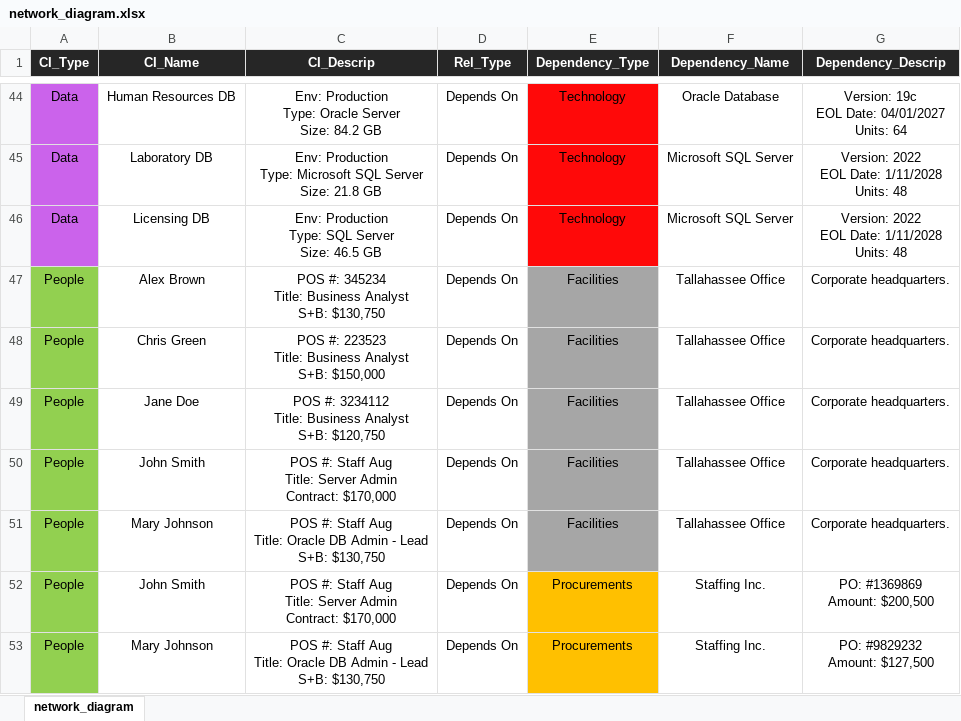
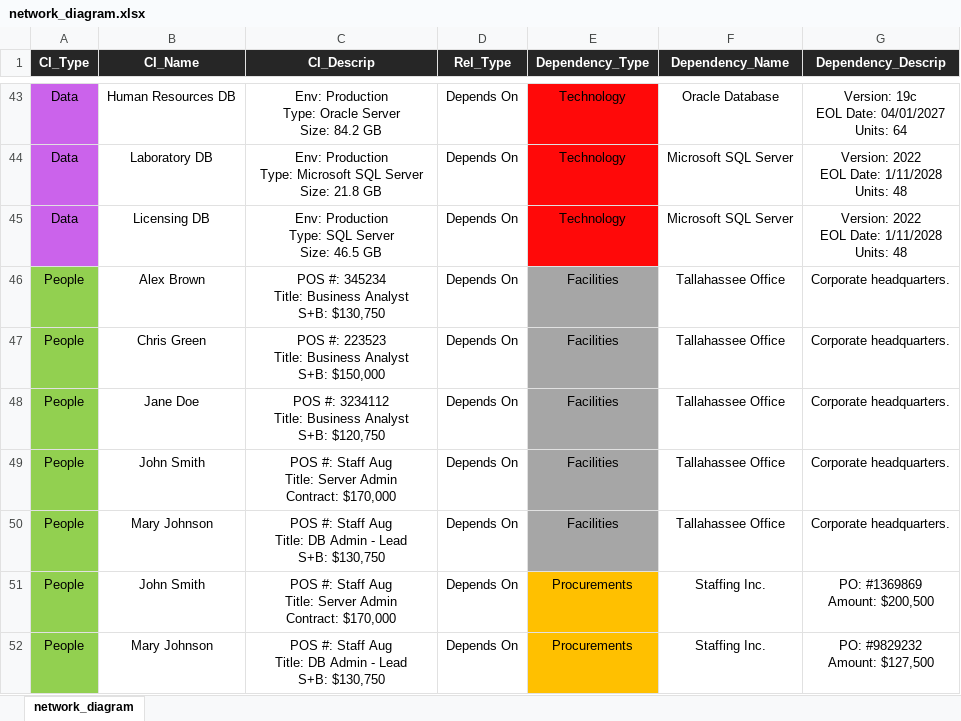
Before and after one commit to Descode8/Network-Diagram-App, an Excel workbook: data/network_diagram.xlsx, sheet network_diagram, drawn as a sheet; only a part is shown, gaps mark what is left out; values as stored, in another font and other column widths than the file's, no borders; addresses are those after the commit; ↵ is a line break in a cell; the diff covers the shown part only; the diff names each change by its address in the sheet, - before the commit and + after, or states it on an @@ line.

```diff
--- a/data/network_diagram.xlsx (sheet network_diagram)
+++ b/data/network_diagram.xlsx (sheet network_diagram)
-C50 (CI_Descrip): …Aug ↵ Title: Oracle DB Admin…
+C50 (CI_Descrip): …Aug ↵ Title: DB Admin…
-C52 (CI_Descrip): …Aug ↵ Title: Oracle DB Admin…
+C52 (CI_Descrip): …Aug ↵ Title: DB Admin…
```
Also changed, not shown: 1 removed row and 3 edited cells elsewhere in this sheet, 5 other files.
